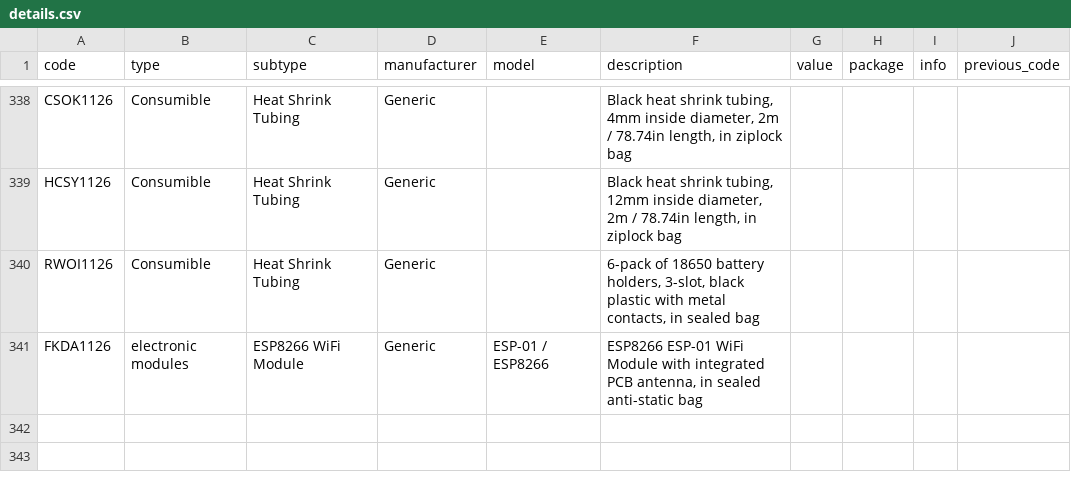
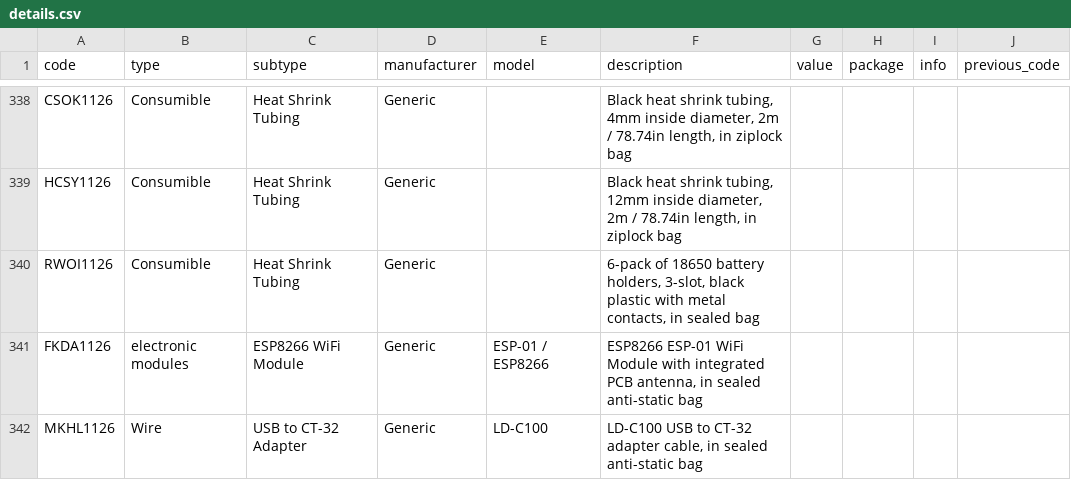
Before and after one commit to DeltaLabo/inventory, a CSV file: data/details.csv, drawn as a sheet; only a part is shown, gaps mark what is left out.

Commit message:
Save inventory addition 5b14ad6c638d47a3bceba5e4617380be: MKHL1126

```diff
--- a/data/details.csv
+++ b/data/details.csv
@@ -341 +341,2 @@ RWOI1126,Consumible,Heat Shrink Tubing,Generic,,"6-pack of 18650 battery holders
 FKDA1126,electronic modules,ESP8266 WiFi Module,Generic,ESP-01 / ESP8266,"ESP8266 ESP-01 WiFi Module with integrated PCB antenna, in sealed anti-static bag",,,,
+MKHL1126,Wire,USB to CT-32 Adapter,Generic,LD-C100,"LD-C100 USB to CT-32 adapter cable, in sealed anti-static bag",,,,
```
Also changed, not shown: data/locations.csv, 1 other file.
